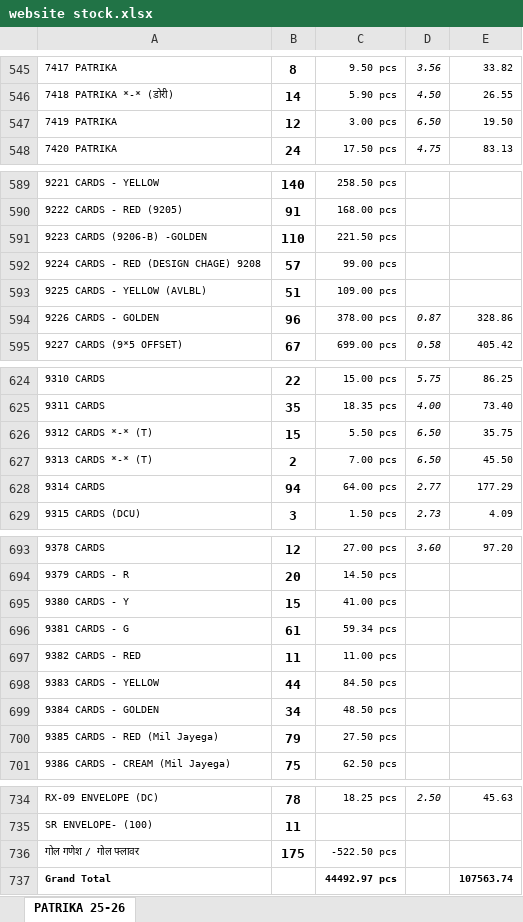
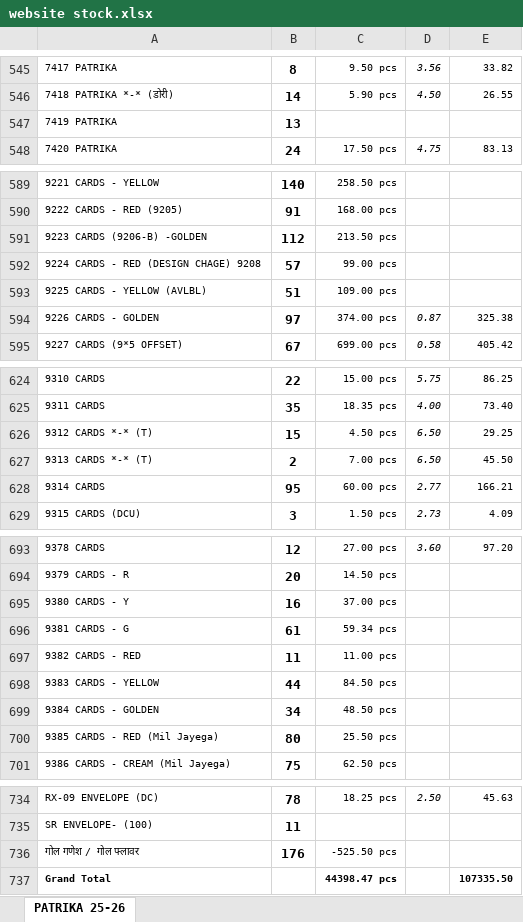
Before and after one commit to jyoti-creative-cards/jyoti-cards-stock-management-streamlit-app, an Excel workbook: data/website stock.xlsx, sheet PATRIKA 25-26, drawn as a sheet; only a part is shown, gaps mark what is left out; values as stored, in another font and other column widths than the file's, no borders; the diff covers the shown part only; the diff names each change by its address in the sheet, - before the commit and + after, or states it on an @@ line.

```diff
--- a/data/website stock.xlsx (sheet PATRIKA 25-26)
+++ b/data/website stock.xlsx (sheet PATRIKA 25-26)
-B547: 12
+B547: 13
-C547: 3.00 pcs
+C547: (empty)
-D547: 6.50
+D547: (empty)
-E547: 19.50
+E547: (empty)
-B591: 110
+B591: 112
-C591: 221.50 pcs
+C591: 213.50 pcs
-B594: 96
+B594: 97
-C594: 378.00 pcs
+C594: 374.00 pcs
-E594: 328.86
+E594: 325.38
-C626: 5.50 pcs
+C626: 4.50 pcs
-E626: 35.75
+E626: 29.25
-B628: 94
+B628: 95
-C628: 64.00 pcs
+C628: 60.00 pcs
-E628: 177.29
+E628: 166.21
-B695: 15
+B695: 16
-C695: 41.00 pcs
+C695: 37.00 pcs
-B700: 79
+B700: 80
-C700: 27.50 pcs
+C700: 25.50 pcs
-B736: 175
+B736: 176
-C736: -522.50 pcs
+C736: -525.50 pcs
-C737: 44492.97 pcs
+C737: 44398.47 pcs
-E737: 107563.74
+E737: 107335.50
```
Also changed, not shown: 54 edited cells elsewhere in this sheet.
